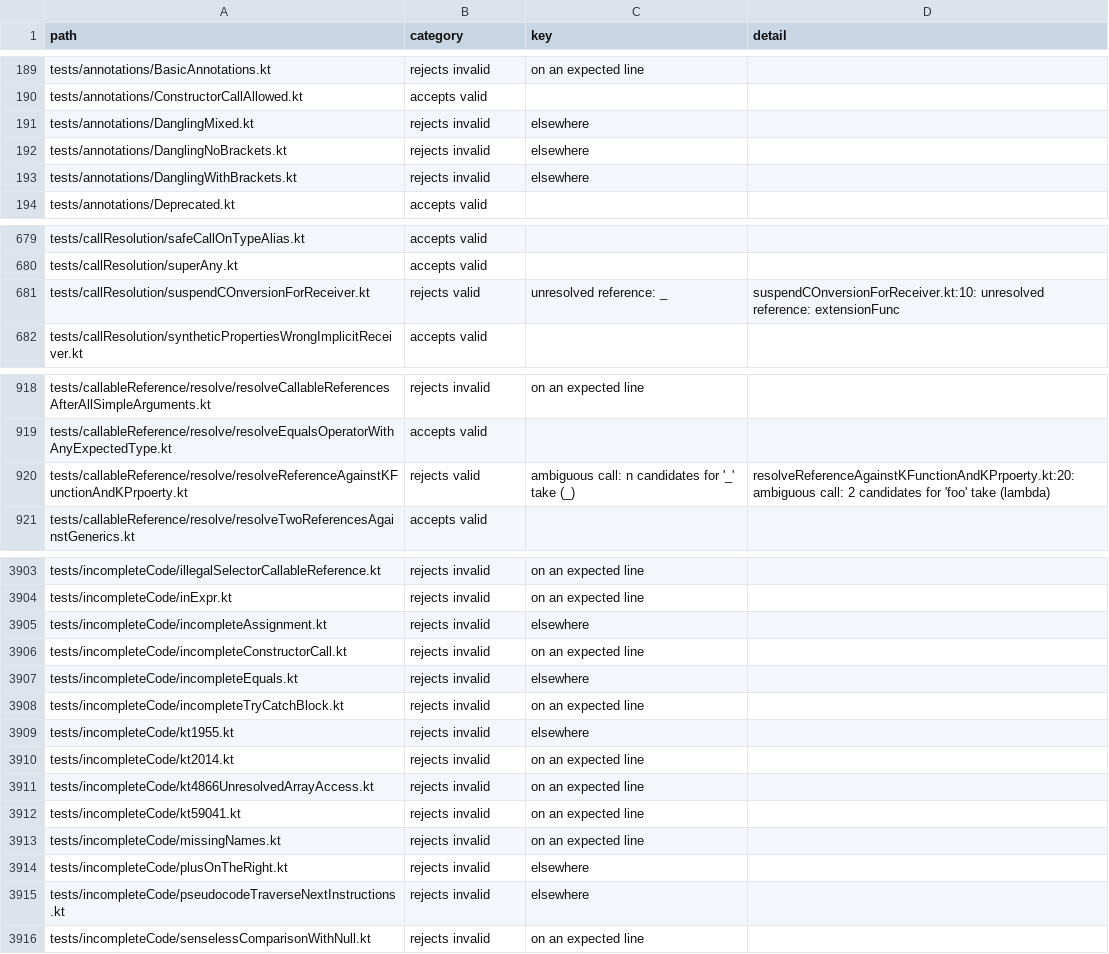
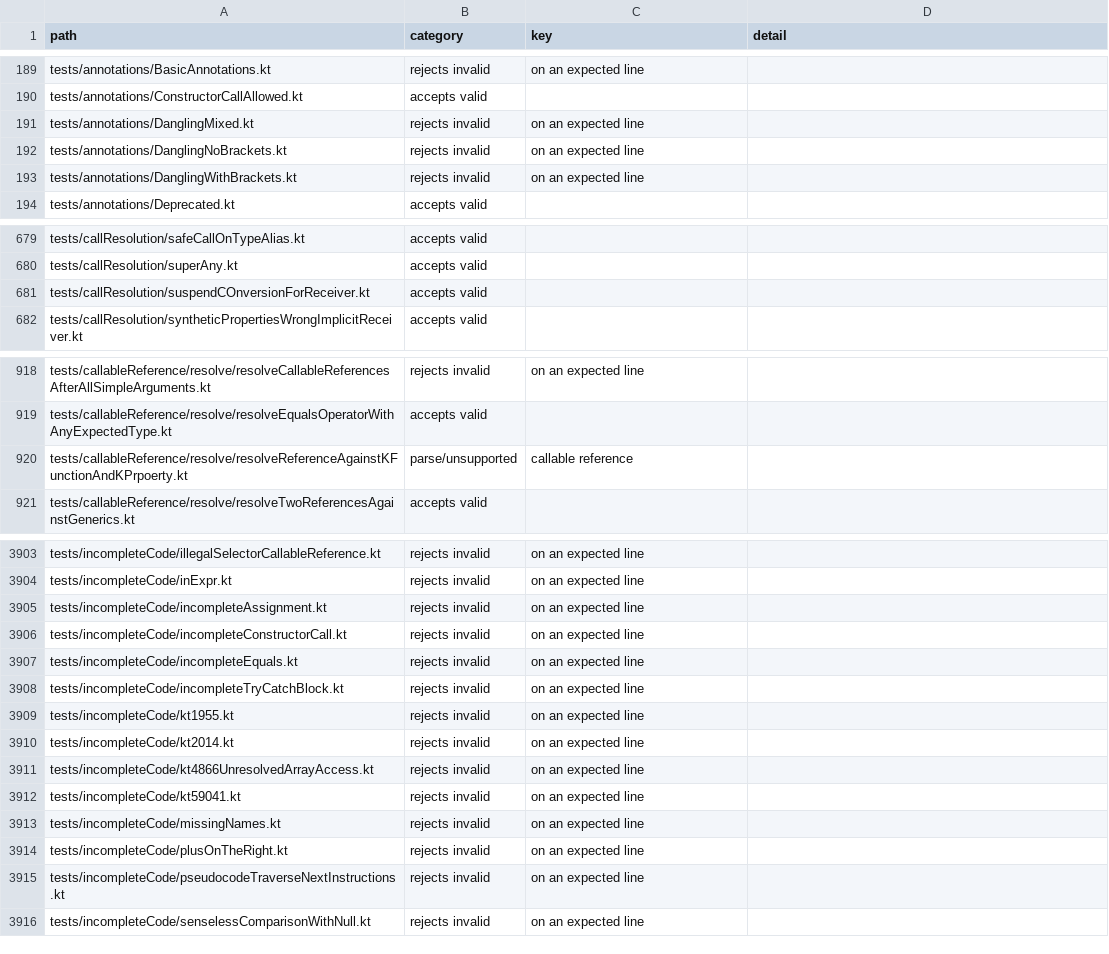
Before and after one commit to barteo/kotlin-compiler-go, a TSV file: bench/results/diagnostics.tsv, drawn as a sheet; only a part is shown, gaps mark what is left out; the diff covers the shown part only.

```diff
--- a/bench/results/diagnostics.tsv
+++ b/bench/results/diagnostics.tsv
@@ -190,5 +190,5 @@ tests/annotations/BasicAnnotations.kt	rejects invalid	on an expected line
 tests/annotations/ConstructorCallAllowed.kt	accepts valid		
-tests/annotations/DanglingMixed.kt	rejects invalid	elsewhere	
-tests/annotations/DanglingNoBrackets.kt	rejects invalid	elsewhere	
-tests/annotations/DanglingWithBrackets.kt	rejects invalid	elsewhere	
+tests/annotations/DanglingMixed.kt	rejects invalid	on an expected line	
+tests/annotations/DanglingNoBrackets.kt	rejects invalid	on an expected line	
+tests/annotations/DanglingWithBrackets.kt	rejects invalid	on an expected line	
 tests/annotations/Deprecated.kt	accepts valid		
@@ -680,3 +680,3 @@ tests/callResolution/safeCallOnTypeAlias.kt	accepts valid
 tests/callResolution/superAny.kt	accepts valid		
-tests/callResolution/suspendCOnversionForReceiver.kt	rejects valid	unresolved reference: _	suspendCOnversionForReceiver.kt:10: unresolved reference: extensionFunc
+tests/callResolution/suspendCOnversionForReceiver.kt	accepts valid		
 tests/callResolution/syntheticPropertiesWrongImplicitReceiver.kt	accepts valid		
@@ -919,3 +919,3 @@ tests/callableReference/resolve/resolveCallableReferencesAfterAllSimpleArguments
 tests/callableReference/resolve/resolveEqualsOperatorWithAnyExpectedType.kt	accepts valid		
-tests/callableReference/resolve/resolveReferenceAgainstKFunctionAndKPrpoerty.kt	rejects valid	ambiguous call: n candidates for '_' take (_)	resolveReferenceAgainstKFunctionAndKPrpoerty.kt:20: ambiguous call: 2 candidates for 'foo' take (lambda)
+tests/callableReference/resolve/resolveReferenceAgainstKFunctionAndKPrpoerty.kt	parse/unsupported	callable reference	
 tests/callableReference/resolve/resolveTwoReferencesAgainstGenerics.kt	accepts valid		
@@ -3904,7 +3904,7 @@ tests/incompleteCode/illegalSelectorCallableReference.kt	rejects invalid	on an e
 tests/incompleteCode/inExpr.kt	rejects invalid	on an expected line	
-tests/incompleteCode/incompleteAssignment.kt	rejects invalid	elsewhere	
+tests/incompleteCode/incompleteAssignment.kt	rejects invalid	on an expected line	
 tests/incompleteCode/incompleteConstructorCall.kt	rejects invalid	on an expected line	
-tests/incompleteCode/incompleteEquals.kt	rejects invalid	elsewhere	
+tests/incompleteCode/incompleteEquals.kt	rejects invalid	on an expected line	
 tests/incompleteCode/incompleteTryCatchBlock.kt	rejects invalid	on an expected line	
-tests/incompleteCode/kt1955.kt	rejects invalid	elsewhere	
+tests/incompleteCode/kt1955.kt	rejects invalid	on an expected line	
 tests/incompleteCode/kt2014.kt	rejects invalid	on an expected line	
@@ -3913,4 +3913,4 @@ tests/incompleteCode/kt59041.kt	rejects invalid	on an expected line
 tests/incompleteCode/missingNames.kt	rejects invalid	on an expected line	
-tests/incompleteCode/plusOnTheRight.kt	rejects invalid	elsewhere	
-tests/incompleteCode/pseudocodeTraverseNextInstructions.kt	rejects invalid	elsewhere	
+tests/incompleteCode/plusOnTheRight.kt	rejects invalid	on an expected line	
+tests/incompleteCode/pseudocodeTraverseNextInstructions.kt	rejects invalid	on an expected line	
 tests/incompleteCode/senselessComparisonWithNull.kt	rejects invalid	on an expected line	
```
Also changed, not shown: 177 edited cells elsewhere in this file, 3 other files.
